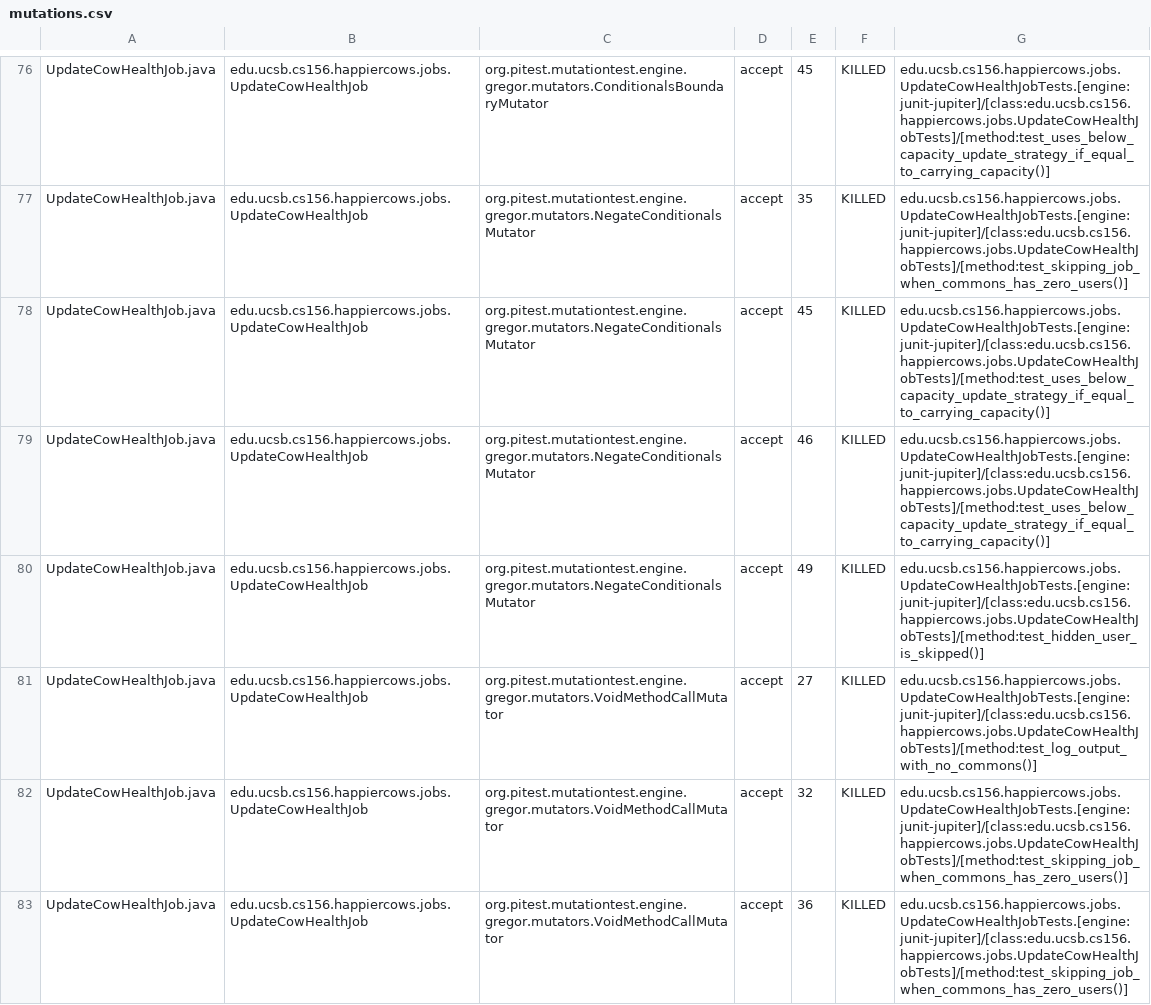
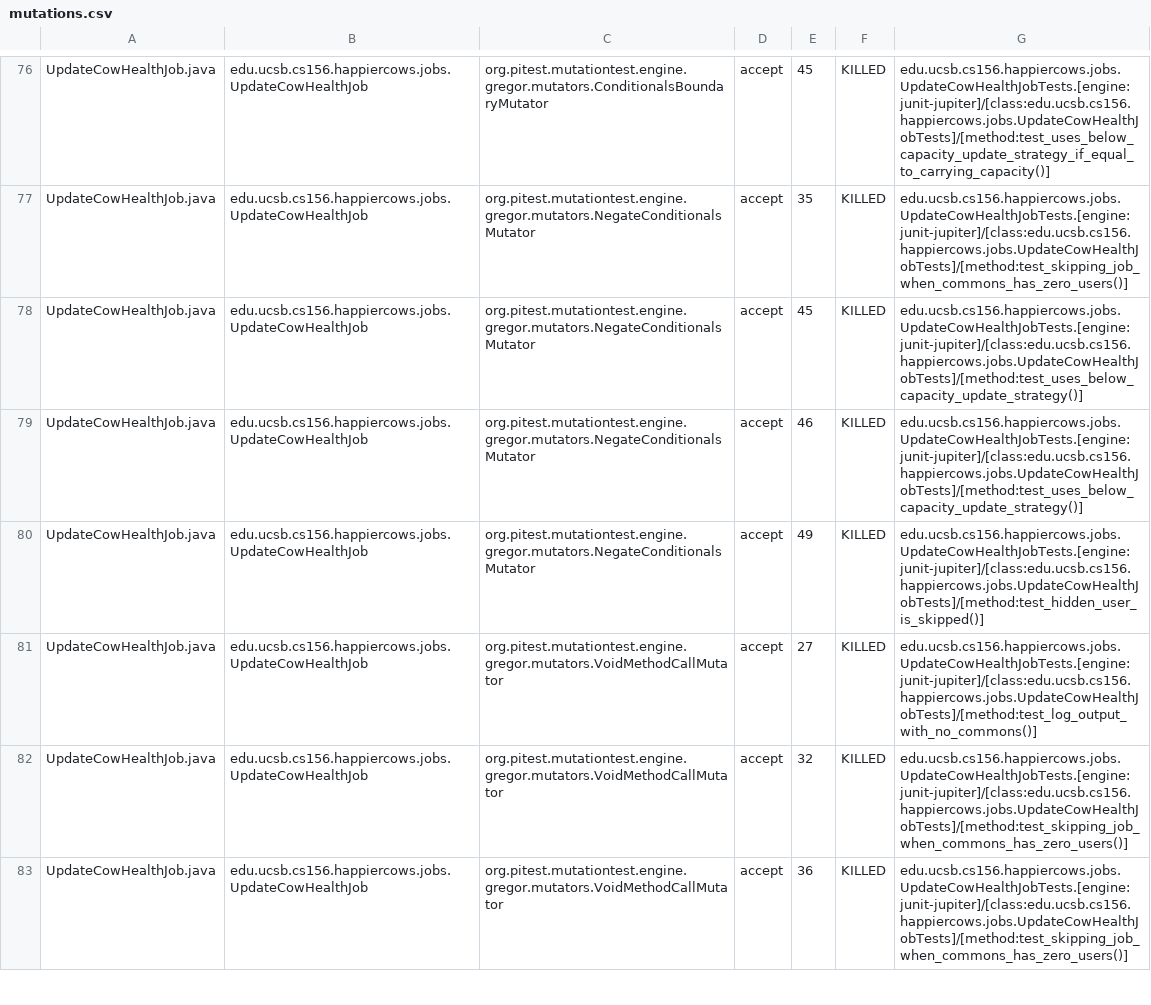
Before and after one commit to ucsb-cs156-m23/proj-happycows-m23-10am-4, a CSV file: prs/86/pitest/mutations.csv, drawn as a sheet; only a part is shown, gaps mark what is left out; the diff covers the shown part only.

Commit message:
Deploying to gh-pages from @ ucsb-cs156-m23/proj-happycows-m23-10am-4@f2aecd5f7e70513dc80b12b577560fd98c8555b3 🚀

```diff
--- a/prs/86/pitest/mutations.csv
+++ b/prs/86/pitest/mutations.csv
@@ -77,4 +77,4 @@ UpdateCowHealthJob.java,edu.ucsb.cs156.happiercows.jobs.UpdateCowHealthJob,org.p
 UpdateCowHealthJob.java,edu.ucsb.cs156.happiercows.jobs.UpdateCowHealthJob,org.pitest.mutationtest.engine.gregor.mutators.NegateConditionalsMutator,accept,35,KILLED,edu.ucsb.cs156.happiercows.jobs.UpdateCowHealthJobTests.[engine:junit-jupiter]/[class:edu.ucsb.cs156.happiercows.jobs.UpdateCowHealthJobTests]/[method:test_skipping_job_when_commons_has_zero_users()]
-UpdateCowHealthJob.java,edu.ucsb.cs156.happiercows.jobs.UpdateCowHealthJob,org.pitest.mutationtest.engine.gregor.mutators.NegateConditionalsMutator,accept,45,KILLED,edu.ucsb.cs156.happiercows.jobs.UpdateCowHealthJobTests.[engine:junit-jupiter]/[class:edu.ucsb.cs156.happiercows.jobs.UpdateCowHealthJobTests]/[method:test_uses_below_capacity_update_strategy_if_equal_to_carrying_capacity()]
-UpdateCowHealthJob.java,edu.ucsb.cs156.happiercows.jobs.UpdateCowHealthJob,org.pitest.mutationtest.engine.gregor.mutators.NegateConditionalsMutator,accept,46,KILLED,edu.ucsb.cs156.happiercows.jobs.UpdateCowHealthJobTests.[engine:junit-jupiter]/[class:edu.ucsb.cs156.happiercows.jobs.UpdateCowHealthJobTests]/[method:test_uses_below_capacity_update_strategy_if_equal_to_carrying_capacity()]
+UpdateCowHealthJob.java,edu.ucsb.cs156.happiercows.jobs.UpdateCowHealthJob,org.pitest.mutationtest.engine.gregor.mutators.NegateConditionalsMutator,accept,45,KILLED,edu.ucsb.cs156.happiercows.jobs.UpdateCowHealthJobTests.[engine:junit-jupiter]/[class:edu.ucsb.cs156.happiercows.jobs.UpdateCowHealthJobTests]/[method:test_uses_below_capacity_update_strategy()]
+UpdateCowHealthJob.java,edu.ucsb.cs156.happiercows.jobs.UpdateCowHealthJob,org.pitest.mutationtest.engine.gregor.mutators.NegateConditionalsMutator,accept,46,KILLED,edu.ucsb.cs156.happiercows.jobs.UpdateCowHealthJobTests.[engine:junit-jupiter]/[class:edu.ucsb.cs156.happiercows.jobs.UpdateCowHealthJobTests]/[method:test_uses_below_capacity_update_strategy()]
 UpdateCowHealthJob.java,edu.ucsb.cs156.happiercows.jobs.UpdateCowHealthJob,org.pitest.mutationtest.engine.gregor.mutators.NegateConditionalsMutator,accept,49,KILLED,edu.ucsb.cs156.happiercows.jobs.UpdateCowHealthJobTests.[engine:junit-jupiter]/[class:edu.ucsb.cs156.happiercows.jobs.UpdateCowHealthJobTests]/[method:test_hidden_user_is_skipped()]
```
Also changed, not shown: 25 edited cells elsewhere in this file, 33 other files.
